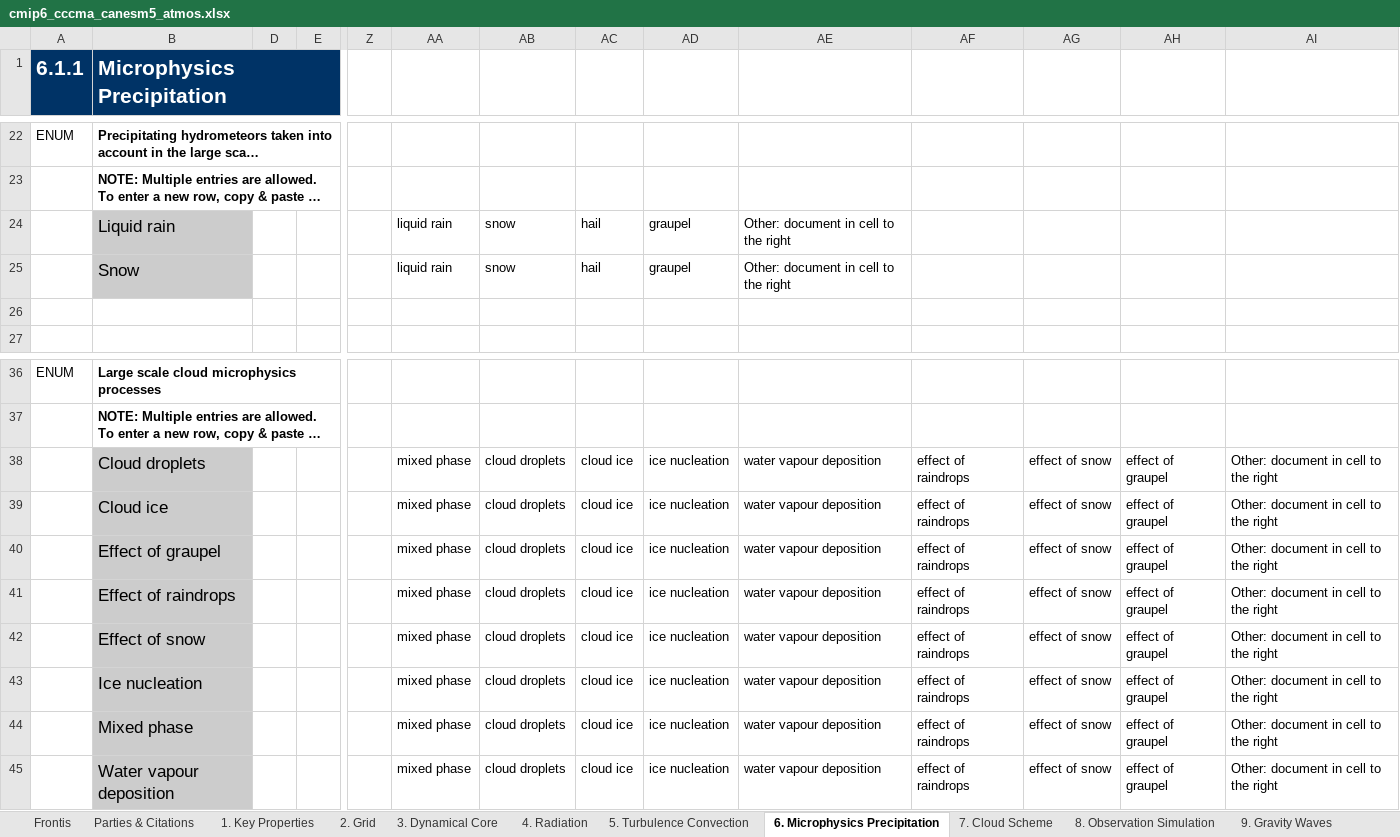
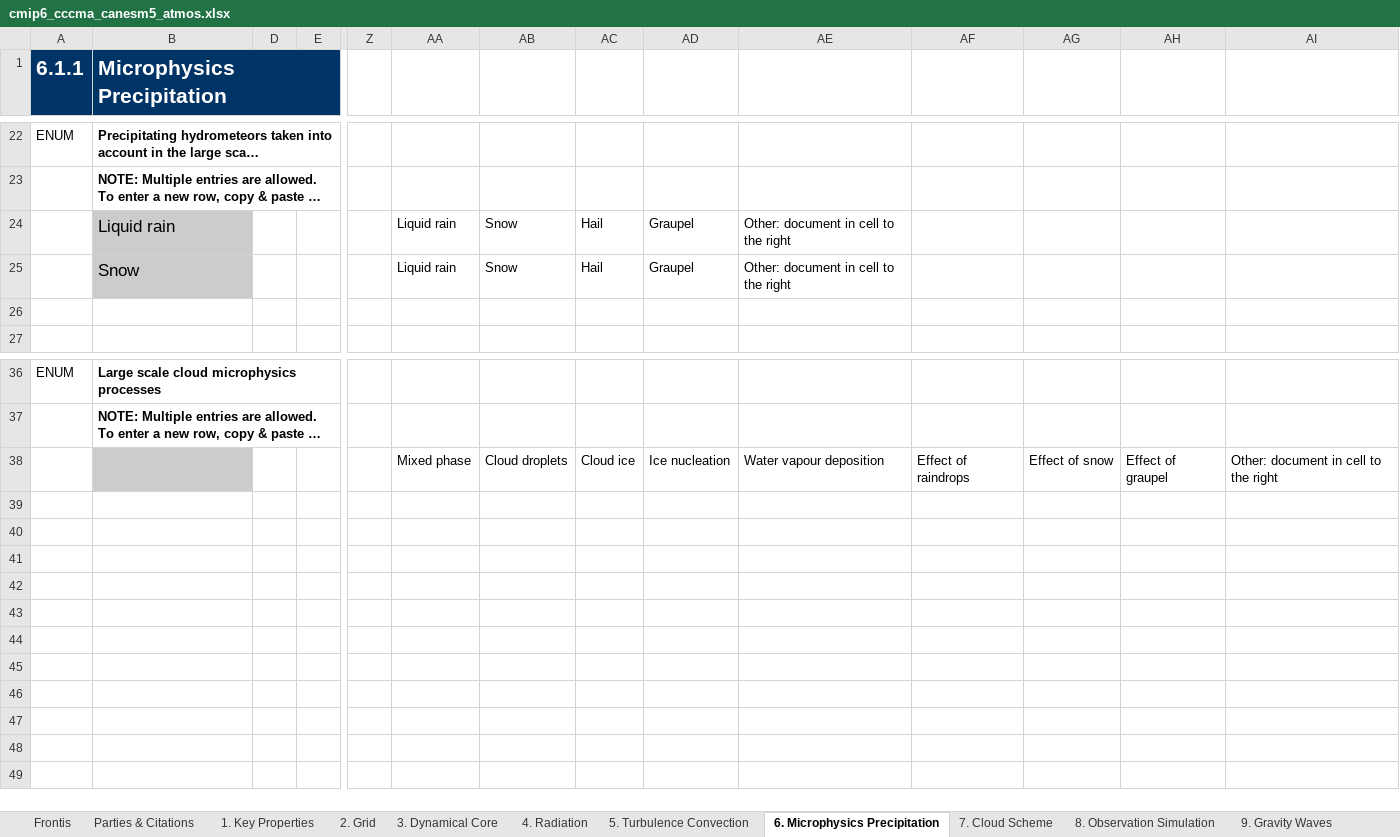
Before and after one commit to ES-DOC-INSTITUTIONAL/cccma, an Excel workbook: cmip6/models/canesm5/cmip6_cccma_canesm5_atmos.xlsx, sheet 6. Microphysics Precipitation, drawn as a sheet; only a part is shown, gaps mark what is left out; long unchanged cells end in …; values as stored, in another font and other column widths than the file's, no borders; rows hold the shown columns only; the diff names each change by its address in the sheet, - before the commit and + after, or states it on an @@ line.

```diff
--- a/cmip6/models/canesm5/cmip6_cccma_canesm5_atmos.xlsx (sheet 6. Microphysics Precipitation)
+++ b/cmip6/models/canesm5/cmip6_cccma_canesm5_atmos.xlsx (sheet 6. Microphysics Precipitation)
-AA24:AA25: liquid rain
+AA24:AA25: Liquid rain
-AB24:AB25: snow
+AB24:AB25: Snow
-AC24:AC25: hail
+AC24:AC25: Hail
-AD24:AD25: graupel
+AD24:AD25: Graupel
-B38 (Microphysics Precipitation): Cloud droplets
+B38 (Microphysics Precipitation): (empty)
-AA38: mixed phase
+AA38: Mixed phase
-AB38: cloud droplets
+AB38: Cloud droplets
-AC38: cloud ice
+AC38: Cloud ice
-AD38: ice nucleation
+AD38: Ice nucleation
-AE38: water vapour deposition
+AE38: Water vapour deposition
-AF38: effect of raindrops
+AF38: Effect of raindrops
-AG38: effect of snow
+AG38: Effect of snow
-AH38: effect of graupel
+AH38: Effect of graupel
-row 39:  | Cloud ice |  |  |  | mixed phase | cloud droplets | cloud ice | ice nucleation | water vapour deposition | effect of raindrops | effect of snow | effect of graupel | Other: document in cell to the right
-row 40:  | Effect of graupel |  |  |  | mixed phase | cloud droplets | cloud ice | ice nucleation | water vapour deposition | effect of raindrops | effect of snow | effect of graupel | Other: document in cell to the right
-row 41:  | Effect of raindrops |  |  |  | mixed phase | cloud droplets | cloud ice | ice nucleation | water vapour deposition | effect of raindrops | effect of snow | effect of graupel | Other: document in cell to the right
-row 42:  | Effect of snow |  |  |  | mixed phase | cloud droplets | cloud ice | ice nucleation | water vapour deposition | effect of raindrops | effect of snow | effect of graupel | Other: document in cell to the right
-row 43:  | Ice nucleation |  |  |  | mixed phase | cloud droplets | cloud ice | ice nucleation | water vapour deposition | effect of raindrops | effect of snow | effect of graupel | Other: document in cell to the right
-row 44:  | Mixed phase |  |  |  | mixed phase | cloud droplets | cloud ice | ice nucleation | water vapour deposition | effect of raindrops | effect of snow | effect of graupel | Other: document in cell to the right
-row 45:  | Water vapour deposition |  |  |  | mixed phase | cloud droplets | cloud ice | ice nucleation | water vapour deposition | effect of raindrops | effect of snow | effect of graupel | Other: document in cell to the right
```
Also changed, not shown: sheet 4. Radiation, sheet 3. Dynamical Core, sheet 5. Turbulence Convection, sheet 7. Cloud Scheme, sheet 9. Gravity Waves, sheet 2. Grid, 3 more sheets, cmip6/models/canesm5/cmip6_cccma_canesm5_aerosol.xlsx, cmip6/models/canesm5/cmip6_cccma_canesm5_land.xlsx, 15 other files.
